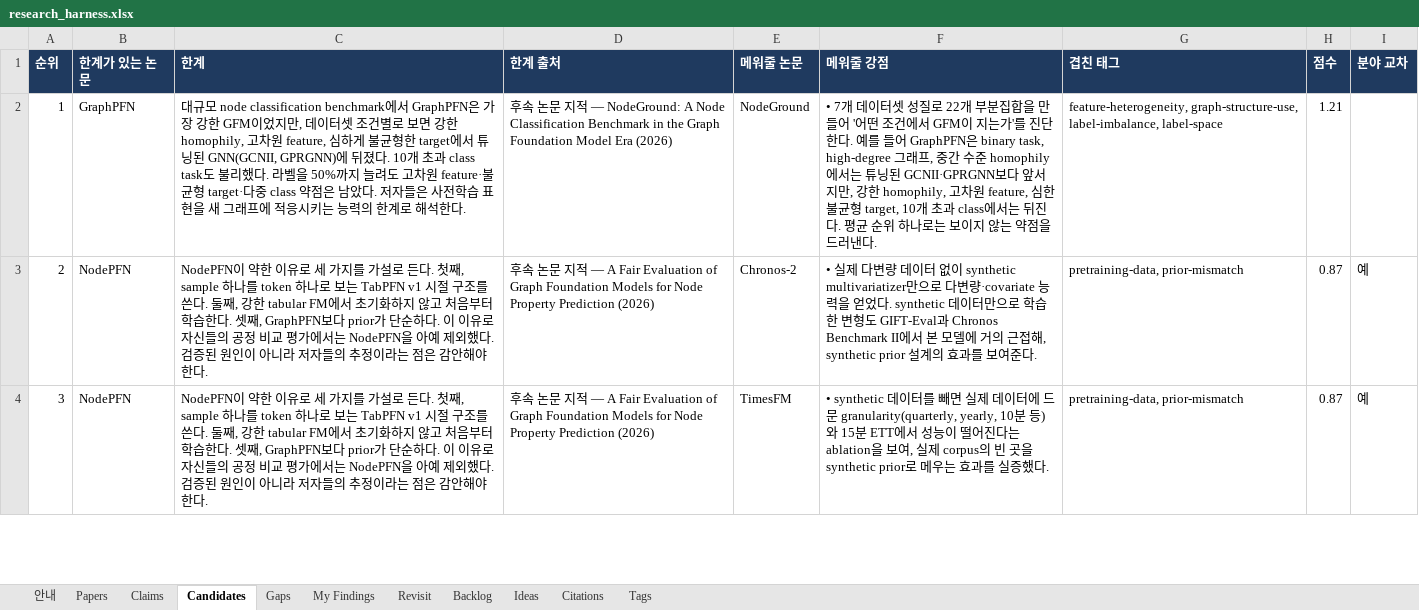
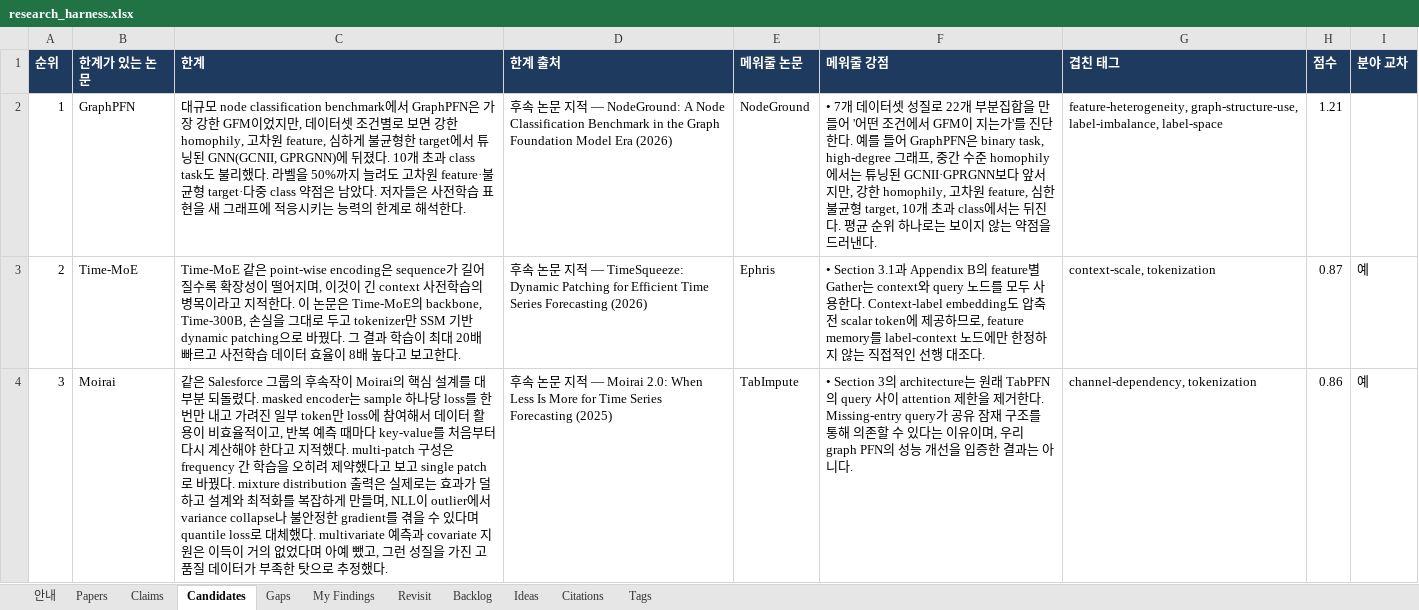
Before and after one commit to seongjinan11-source/research-harness, an Excel workbook: out/research_harness.xlsx, sheet Candidates, drawn as a sheet; only a part is shown; values as stored, in another font and other column widths than the file's, no borders; the diff covers the shown part only; the diff names each change by its address in the sheet, - before the commit and + after, or states it on an @@ line.

Commit message:
Archive FP04 observed-cell PFN failure and verified MA-PFN context

```diff
--- a/out/research_harness.xlsx (sheet Candidates)
+++ b/out/research_harness.xlsx (sheet Candidates)
-B3 (한계가 있는 논문): NodePFN
+B3 (한계가 있는 논문): Time-MoE
-C3 (한계): NodePFN이 약한 이유로 세 가지를 가설로 든다. 첫째, sample 하나를 token 하나로 보는 TabPFN v1 시절 구조를 쓴다. 둘째, 강한 tabular FM에서 초기화하지 않고 처음부터 학습한다. 셋째, GraphPFN보다 prior가 단순하다. 이 이유로 자신들의 공정 비교 평가에서는 NodePFN을 아예 제외했다. 검증된 원인이 아니라 저자들의 추정이라는 점은 감안해야 한다.
+C3 (한계): Time-MoE 같은 point-wise encoding은 sequence가 길어질수록 확장성이 떨어지며, 이것이 긴 context 사전학습의 병목이라고 지적한다. 이 논문은 Time-MoE의 backbone, Time-300B, 손실을 그대로 두고 tokenizer만 SSM 기반 dynamic patching으로 바꿨다. 그 결과 학습이 최대 20배 빠르고 사전학습 데이터 효율이 8배 높다고 보고한다.
-D3 (한계 출처): …— A Fair Evaluation of Graph Foundation Models for Node Property Prediction (2026)
+D3 (한계 출처): …— TimeSqueeze: Dynamic Patching for Efficient Time Series Forecasting (2026)
-E3 (메워줄 논문): Chronos-2
+E3 (메워줄 논문): Ephris
-F3 (메워줄 강점): • 실제 다변량 데이터 없이 synthetic multivariatizer만으로 다변량·covariate 능력을 얻었다. synthetic 데이터만으로 학습한 변형도 GIFT-Eval과 Chronos Benchmark II에서 본 모델에 거의 근접해, synthetic prior 설계의 효과를 보여준다.
+F3 (메워줄 강점): • Section 3.1과 Appendix B의 feature별 Gather는 context와 query 노드를 모두 사용한다. Context-label embedding도 압축 전 scalar token에 제공하므로, feature memory를 label-context 노드에만 한정하지 않는 직접적인 선행 대조다.
-G3 (겹친 태그): pretraining-data, prior-mismatch
+G3 (겹친 태그): context-scale, tokenization
-B4 (한계가 있는 논문): NodePFN
+B4 (한계가 있는 논문): Moirai
-C4 (한계): NodePFN이 약한 이유로 세 가지를 가설로 든다. 첫째, sample 하나를 token 하나로 보는 TabPFN v1 시절 구조를 쓴다. 둘째, 강한 tabular FM에서 초기화하지 않고 처음부터 학습한다. 셋째, GraphPFN보다 prior가 단순하다. 이 이유로 자신들의 공정 비교 평가에서는 NodePFN을 아예 제외했다. 검증된 원인이 아니라 저자들의 추정이라는 점은 감안해야 한다.
+C4 (한계): 같은 Salesforce 그룹의 후속작이 Moirai의 핵심 설계를 대부분 되돌렸다. masked encoder는 sample 하나당 loss를 한 번만 내고 가려진 일부 token만 loss에 참여해서 데이터 활용이 비효율적이고, 반복 예측 때마다 key-value를 처음부터 다시 계산해야 한다고 지적했다. multi-patch 구성은 frequency 간 학습을 오히려 제약했다고 보고 single patch로 바꿨다. mixture distribution 출력은 실제로는 효과가 덜하고 설계와 최적화를 복잡하게 만들며, NLL이 outlier에서 variance collapse나 불안정한 gradient를 겪을 수 있다며 quantile loss로 대체했다. multivariate 예측과 covariate 지원은 이득이 거의 없었다며 아예 뺐고, 그런 성질을 가진 고품질 데이터가 부족한 탓으로 추정했다.
-D4 (한계 출처): …— A Fair Evaluation of Graph Foundation Models for Node Property Prediction (2026)
+D4 (한계 출처): …— Moirai 2.0: When Less Is More for Time Series Forecasting (2025)
-E4 (메워줄 논문): TimesFM
+E4 (메워줄 논문): TabImpute
-F4 (메워줄 강점): • synthetic 데이터를 빼면 실제 데이터에 드문 granularity(quarterly, yearly, 10분 등)와 15분 ETT에서 성능이 떨어진다는 ablation을 보여, 실제 corpus의 빈 곳을 synthetic prior로 메우는 효과를 실증했다.
+F4 (메워줄 강점): • Section 3의 architecture는 원래 TabPFN의 query 사이 attention 제한을 제거한다. Missing-entry query가 공유 잠재 구조를 통해 의존할 수 있다는 이유이며, 우리 graph PFN의 성능 개선을 입증한 결과는 아니다.
-G4 (겹친 태그): pretraining-data, prior-mismatch
+G4 (겹친 태그): channel-dependency, tokenization
-H4 (점수): 0.87
+H4 (점수): 0.86
```
Also changed, not shown: 1 added row, 1 removed row and 114 edited cells elsewhere in this sheet, sheet Revisit, sheet My Findings, sheet Gaps, sheet Claims, sheet Papers, sheet Citations, 1 more sheet, 44 other files.
